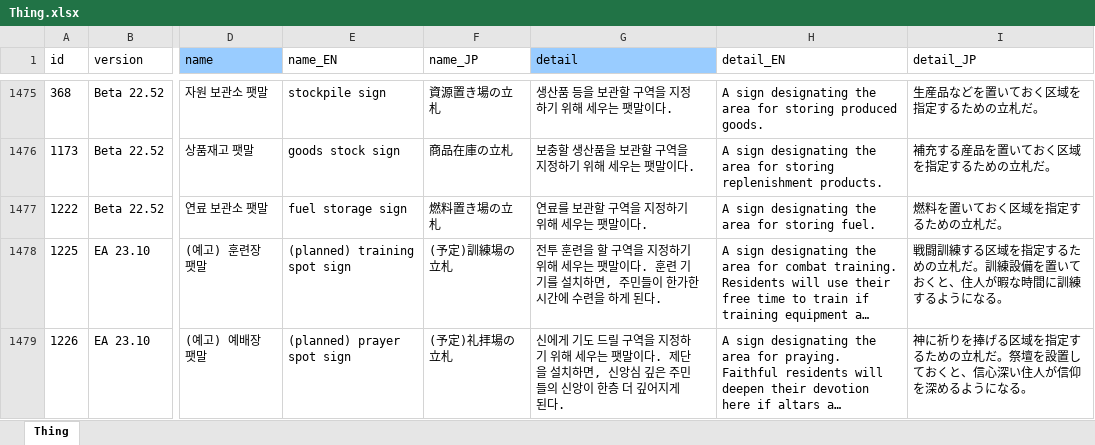
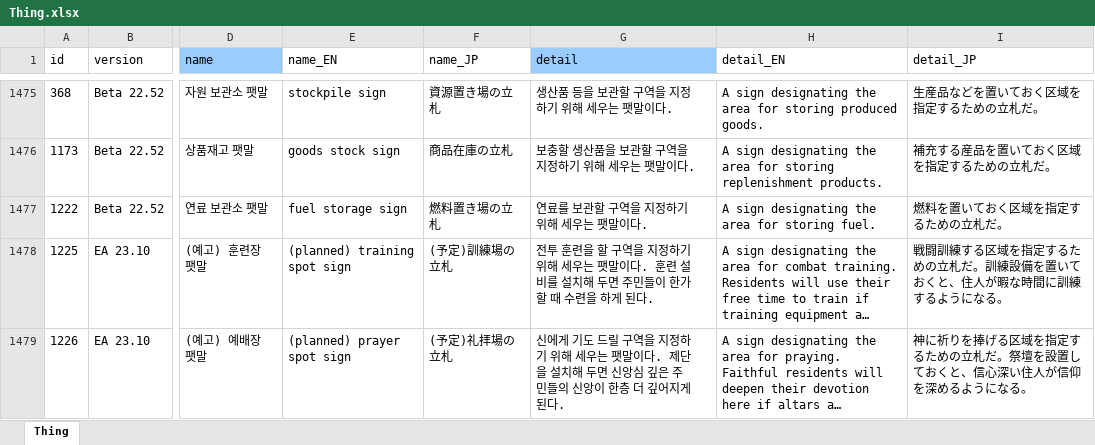
Before and after one commit to cinornu/Elin_KR, an Excel workbook: Mod_Korean/Lang/KR/Game/Thing.xlsx, sheet Thing, drawn as a sheet; only a part is shown, gaps mark what is left out; long unchanged cells end in …; values as stored, in another font and other column widths than the file's, no borders; charts and pictures not drawn; the diff covers the shown part only; the diff names each change by its address in the sheet, - before the commit and + after, or states it on an @@ line.

```diff
--- a/Mod_Korean/Lang/KR/Game/Thing.xlsx (sheet Thing)
+++ b/Mod_Korean/Lang/KR/Game/Thing.xlsx (sheet Thing)
-G1478 (detail): …. 훈련 기기를 설치하면, 주민들이 한가한 시간에 수련을…
+G1478 (detail): …. 훈련 설비를 설치해 두면 주민들이 한가할 때 수련을…
-G1479 (detail): …을 설치하면, 신앙심…
+G1479 (detail): …을 설치해 두면 신앙심…
```
Also changed, not shown: 6 edited cells elsewhere in this sheet, charts or pictures, Mod_Korean/Lang/KR/Game/General.xlsx.
